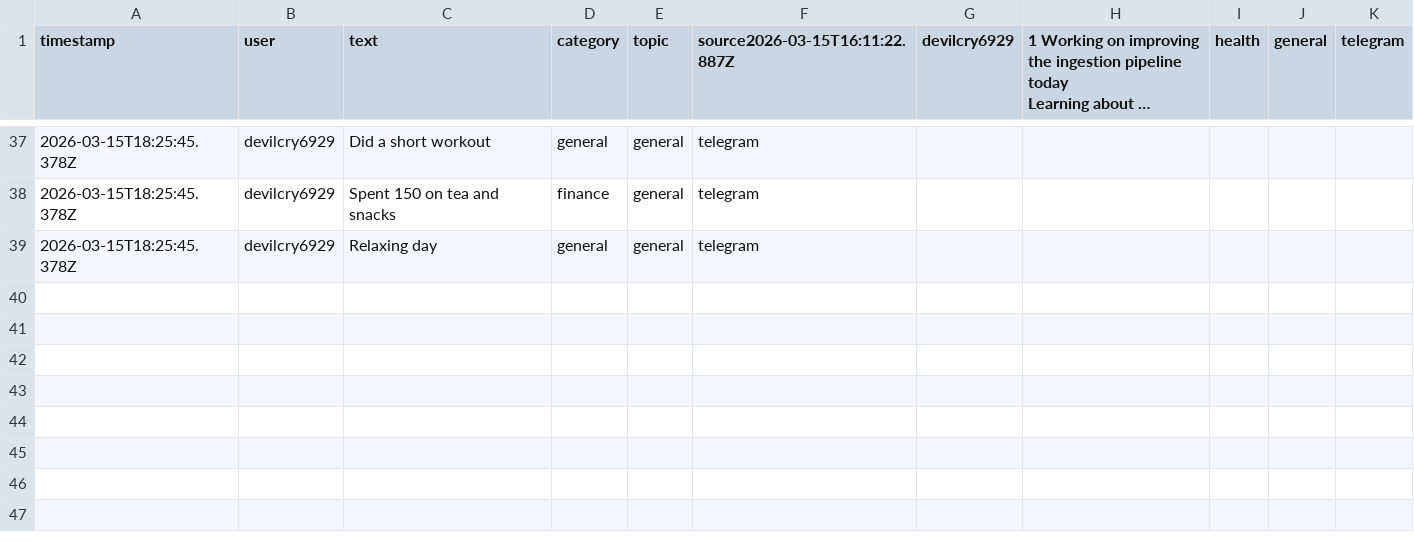
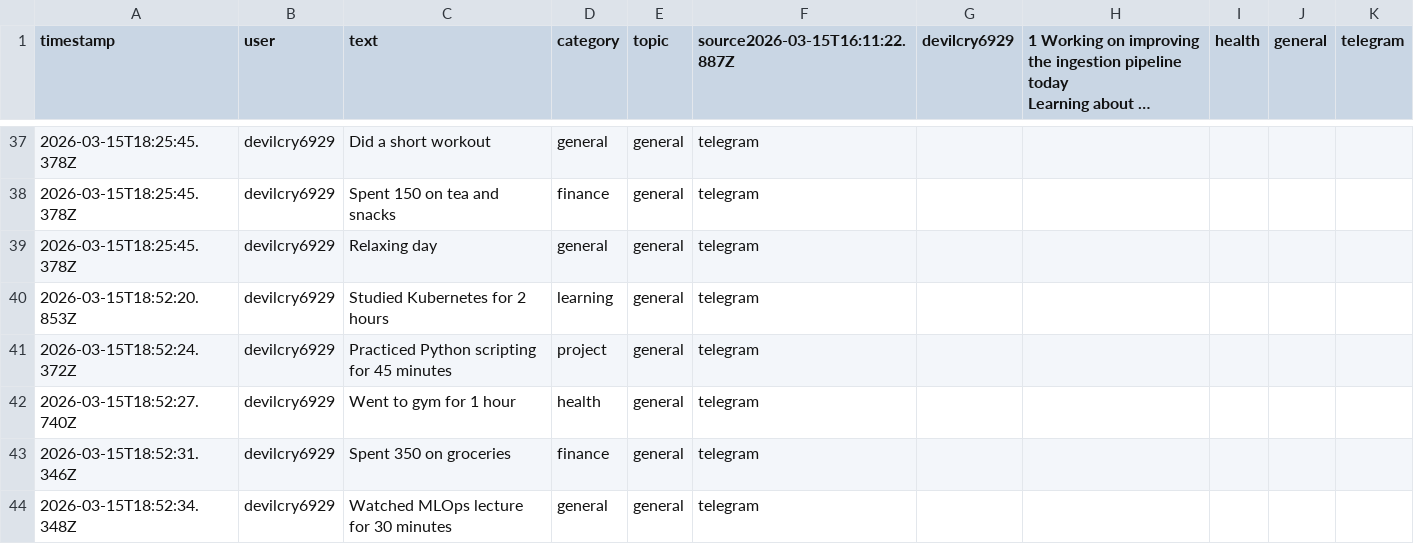
Before and after one commit to talpadeavi03/learning-bot, a CSV file: data/raw/events.csv, drawn as a sheet; only a part is shown, gaps mark what is left out; long unchanged cells end in …; the diff names each change by its address in the sheet, - before the commit and + after, or states it on an @@ line.

```diff
--- a/data/raw/events.csv
+++ b/data/raw/events.csv
+row 40: 2026-03-15T18:52:20.853Z | devilcry6929 | Studied Kubernetes for 2 hours | learning | general | telegram
+row 41: 2026-03-15T18:52:24.372Z | devilcry6929 | Practiced Python scripting for 45 minutes | project | general | telegram
+row 42: 2026-03-15T18:52:27.740Z | devilcry6929 | Went to gym for 1 hour | health | general | telegram
+row 43: 2026-03-15T18:52:31.346Z | devilcry6929 | Spent 350 on groceries | finance | general | telegram
+row 44: 2026-03-15T18:52:34.348Z | devilcry6929 | Watched MLOps lecture for 30 minutes | general | general | telegram
```
Also changed, not shown: 1 other file.
